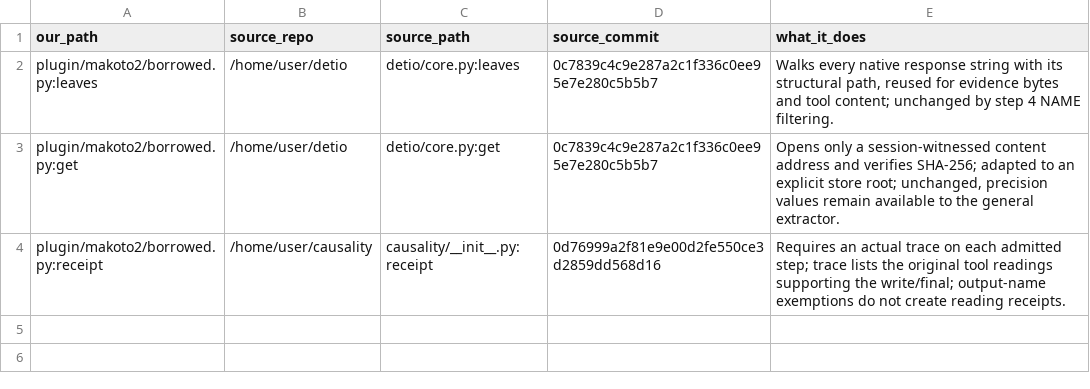
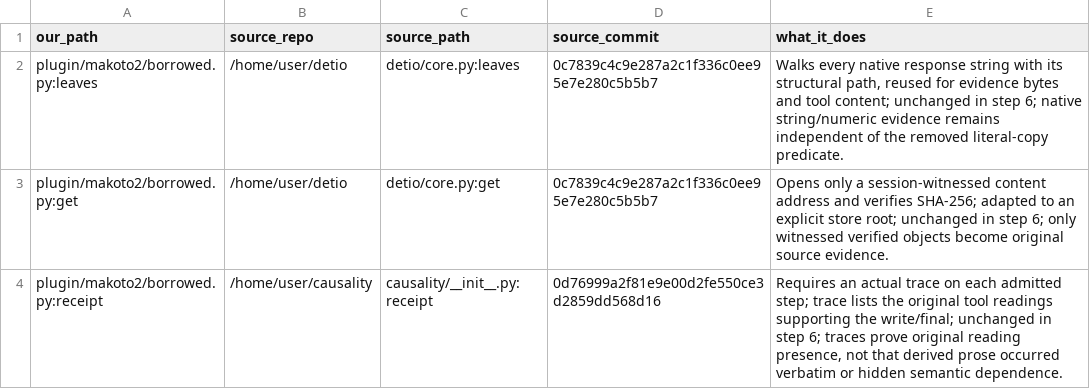
Before and after one commit to Clear-Sights/Makoto, a TSV file: BORROWED.tsv, drawn as a sheet.

```diff
--- a/BORROWED.tsv
+++ b/BORROWED.tsv
@@ -1,4 +1,4 @@
 our_path	source_repo	source_path	source_commit	what_it_does
-plugin/makoto2/borrowed.py:leaves	/home/user/detio	detio/core.py:leaves	0c7839c4c9e287a2c1f336c0ee95e7e280c5b5b7	Walks every native response string with its structural path, reused for evidence bytes and tool content; unchanged by step 4 NAME filtering.
-plugin/makoto2/borrowed.py:get	/home/user/detio	detio/core.py:get	0c7839c4c9e287a2c1f336c0ee95e7e280c5b5b7	Opens only a session-witnessed content address and verifies SHA-256; adapted to an explicit store root; unchanged, precision values remain available to the general extractor.
-plugin/makoto2/borrowed.py:receipt	/home/user/causality	causality/__init__.py:receipt	0d76999a2f81e9e00d2fe550ce3d2859dd568d16	Requires an actual trace on each admitted step; trace lists the original tool readings supporting the write/final; output-name exemptions do not create reading receipts.
+plugin/makoto2/borrowed.py:leaves	/home/user/detio	detio/core.py:leaves	0c7839c4c9e287a2c1f336c0ee95e7e280c5b5b7	Walks every native response string with its structural path, reused for evidence bytes and tool content; unchanged in step 6; native string/numeric evidence remains independent of the removed literal-copy predicate.
+plugin/makoto2/borrowed.py:get	/home/user/detio	detio/core.py:get	0c7839c4c9e287a2c1f336c0ee95e7e280c5b5b7	Opens only a session-witnessed content address and verifies SHA-256; adapted to an explicit store root; unchanged in step 6; only witnessed verified objects become original source evidence.
+plugin/makoto2/borrowed.py:receipt	/home/user/causality	causality/__init__.py:receipt	0d76999a2f81e9e00d2fe550ce3d2859dd568d16	Requires an actual trace on each admitted step; trace lists the original tool readings supporting the write/final; unchanged in step 6; traces prove original reading presence, not that derived prose occurred verbatim or hidden semantic dependence.
```
Also changed, not shown: NOLOSS-MAP.tsv, docs/NOLOSS-MAP.tsv, 10 other files.
